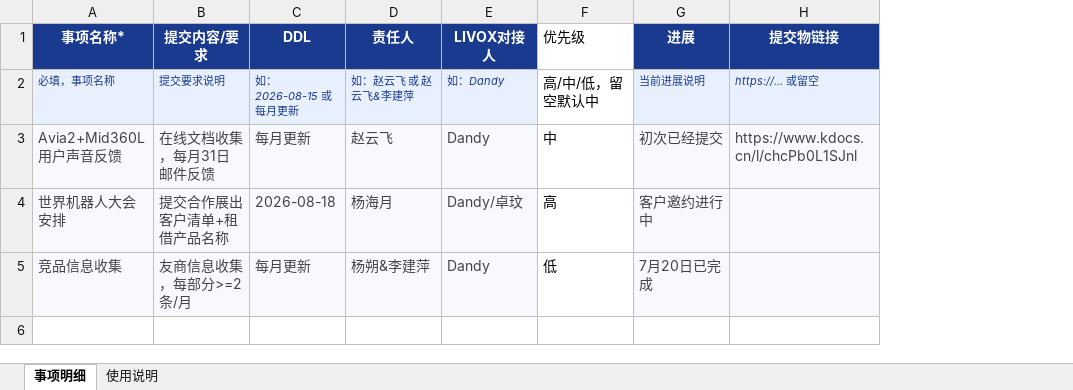
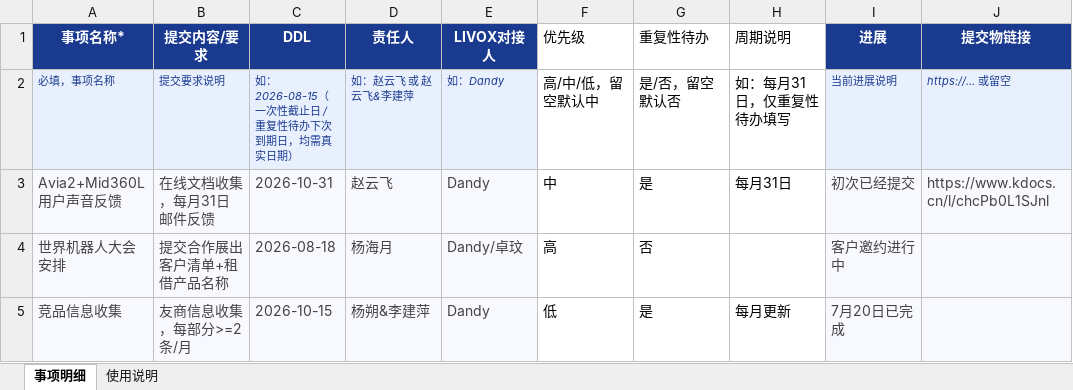
Before and after one commit to Dandychen-livox/beidou-kanban, an Excel workbook: template.xlsx, sheet 事项明细, drawn as a sheet; only a part is shown; values as stored, in another font and other column widths than the file's, no borders; the diff names each change by its address in the sheet, - before the commit and + after, or states it on an @@ line.

Commit message:
取消点状待办概念，重复性待办改为设置真实DDL；待办/重复性待办拆分为两个不同颜色的模块

```diff
--- a/template.xlsx (sheet 事项明细)
+++ b/template.xlsx (sheet 事项明细)
+column G (重复性待办), rows 2-5: 是/否，留空默认否 | 是 | 否 | 是
+column H (周期说明), rows 2-5: 如：每月31日，仅重复性待办填写 | 每月31日 |  | 每月更新
-C2 (DDL): 如：2026-08-15 或 每月更新
+C2 (DDL): 如：2026-08-15（一次性截止日 / 重复性待办下次到期日，均需真实日期）
-C3 (DDL): 每月更新
+C3 (DDL): 2026-10-31
-C5 (DDL): 每月更新
+C5 (DDL): 2026-10-15
```
Also changed, not shown: 2 other files.
